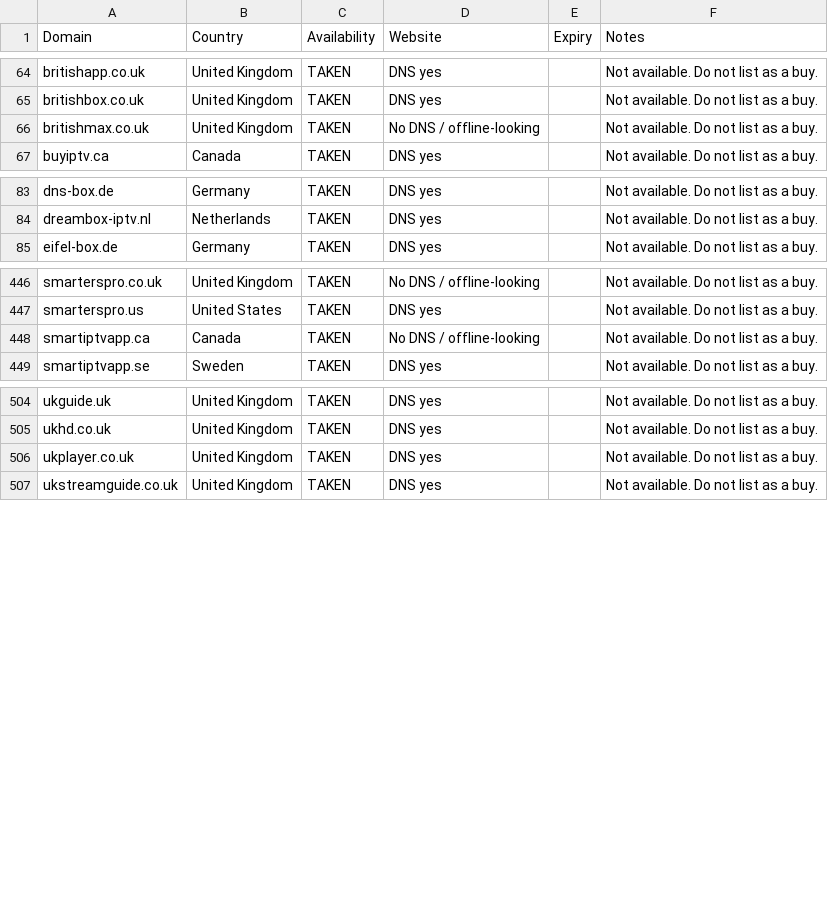
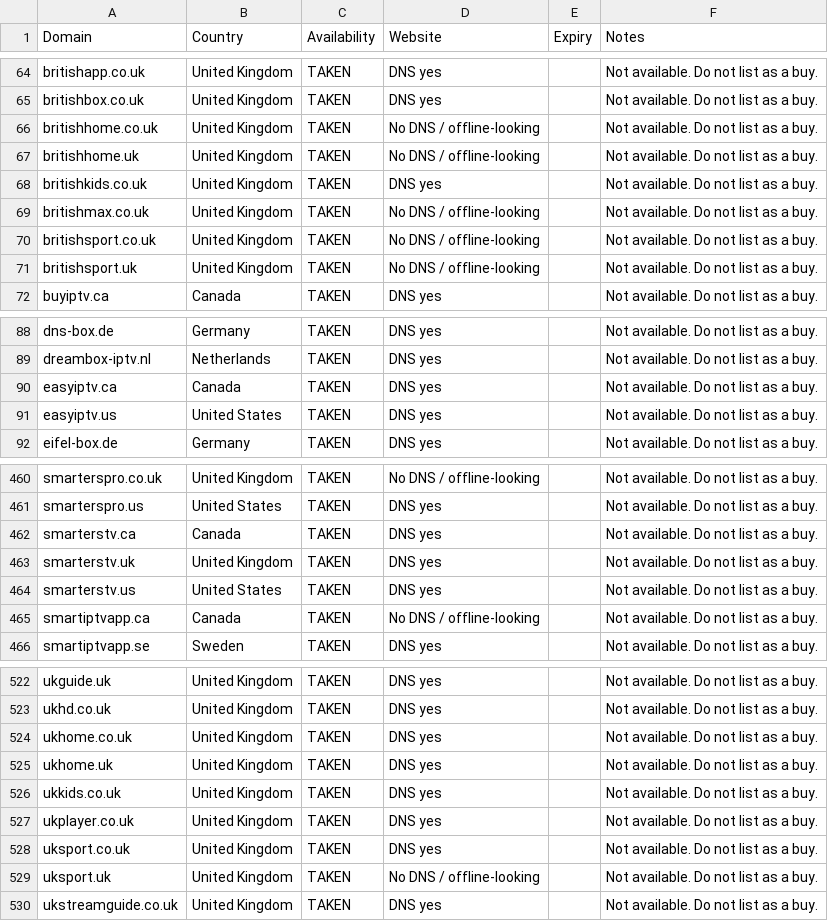
Before and after one commit to CryptoNews24/edit, a CSV file: research/iptv-seo/taken_not_available.csv, drawn as a sheet; only a part is shown, gaps mark what is left out; the diff covers the shown part only; the diff names each change by its address in the sheet, - before the commit and + after, or states it on an @@ line.

```diff
--- a/research/iptv-seo/taken_not_available.csv
+++ b/research/iptv-seo/taken_not_available.csv
+row 66: britishhome.co.uk | United Kingdom | TAKEN | No DNS / offline-looking |  | Not available. Do not list as a buy.
+row 67: britishhome.uk | United Kingdom | TAKEN | No DNS / offline-looking |  | Not available. Do not list as a buy.
+row 68: britishkids.co.uk | United Kingdom | TAKEN | DNS yes |  | Not available. Do not list as a buy.
+row 70: britishsport.co.uk | United Kingdom | TAKEN | No DNS / offline-looking |  | Not available. Do not list as a buy.
+row 71: britishsport.uk | United Kingdom | TAKEN | No DNS / offline-looking |  | Not available. Do not list as a buy.
+row 90: easyiptv.ca | Canada | TAKEN | DNS yes |  | Not available. Do not list as a buy.
+row 91: easyiptv.us | United States | TAKEN | DNS yes |  | Not available. Do not list as a buy.
+row 462: smarterstv.ca | Canada | TAKEN | DNS yes |  | Not available. Do not list as a buy.
+row 463: smarterstv.uk | United Kingdom | TAKEN | DNS yes |  | Not available. Do not list as a buy.
+row 464: smarterstv.us | United States | TAKEN | DNS yes |  | Not available. Do not list as a buy.
+row 524: ukhome.co.uk | United Kingdom | TAKEN | DNS yes |  | Not available. Do not list as a buy.
+row 525: ukhome.uk | United Kingdom | TAKEN | DNS yes |  | Not available. Do not list as a buy.
+row 526: ukkids.co.uk | United Kingdom | TAKEN | DNS yes |  | Not available. Do not list as a buy.
+row 528: uksport.co.uk | United Kingdom | TAKEN | DNS yes |  | Not available. Do not list as a buy.
+row 529: uksport.uk | United Kingdom | TAKEN | No DNS / offline-looking |  | Not available. Do not list as a buy.
```
Also changed, not shown: 8 added rows elsewhere in this file, research/iptv-seo/canva/iptv-domains-canva-import.csv, 9 other files.
